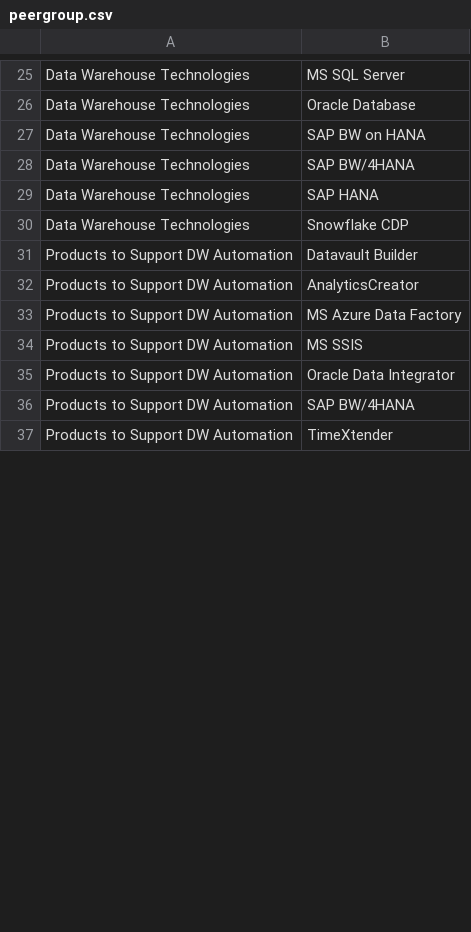
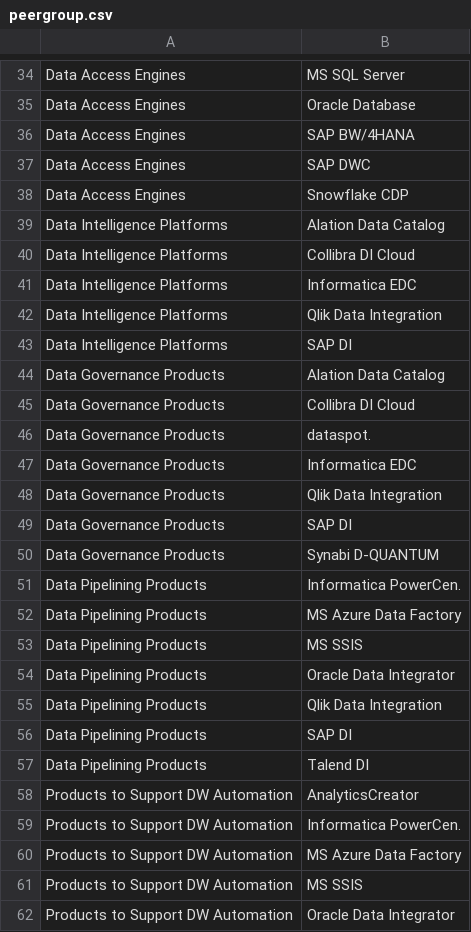
Before and after one commit to Ann-Katrinneeb/DM-Survey-22, a CSV file: src/data/peergroup.csv, drawn as a sheet; only a part is shown, gaps mark what is left out; the shorter side is filled out with more unchanged rows; removed rows and columns are numbered as before the commit, all else as after; the diff covers the shown part only; the diff names each change by its address in the sheet, - before the commit and + after, or states it on an @@ line.

```diff
--- a/src/data/peergroup.csv
+++ b/src/data/peergroup.csv
-A34:A35: Data Warehouse Technologies
+A34:A35: Data Access Engines
-row 27: Data Warehouse Technologies | SAP BW on HANA
-A36: Data Warehouse Technologies
+A36: Data Access Engines
-row 29: Data Warehouse Technologies | SAP HANA
+row 37: Data Access Engines | SAP DWC
-A38: Data Warehouse Technologies
+A38: Data Access Engines
-row 31: Products to Support DW Automation | Datavault Builder
+row 39: Data Intelligence Platforms | Alation Data Catalog
+row 40: Data Intelligence Platforms | Collibra DI Cloud
+row 41: Data Intelligence Platforms | Informatica EDC
+row 42: Data Intelligence Platforms | Qlik Data Integration
+row 43: Data Intelligence Platforms | SAP DI
@@ row 59 moved to row 44: Data Governance Products @@
+row 45: Data Governance Products | Collibra DI Cloud
@@ row 61 moved to row 46: Data Governance Products @@
@@ row 62 moved to row 47: Data Governance Products @@
+row 48: Data Governance Products | Qlik Data Integration
+row 49: Data Governance Products | SAP DI
@@ row 63 moved to row 50: Data Governance Products @@
+row 51: Data Pipelining Products | Informatica PowerCen.
@@ row 38 moved to row 52: Data Pipelining Products @@
@@ row 39 moved to row 53: Data Pipelining Products @@
@@ row 40 moved to row 54: Data Pipelining Products @@
+row 55: Data Pipelining Products | Qlik Data Integration
+row 56: Data Pipelining Products | SAP DI
+row 57: Data Pipelining Products | Talend DI
+row 59: Products to Support DW Automation | Informatica PowerCen.
```
Also changed, not shown: 17 added rows, 13 removed rows and 7 edited cells elsewhere in this file, src/data/codebook1.csv, 25 other files.
